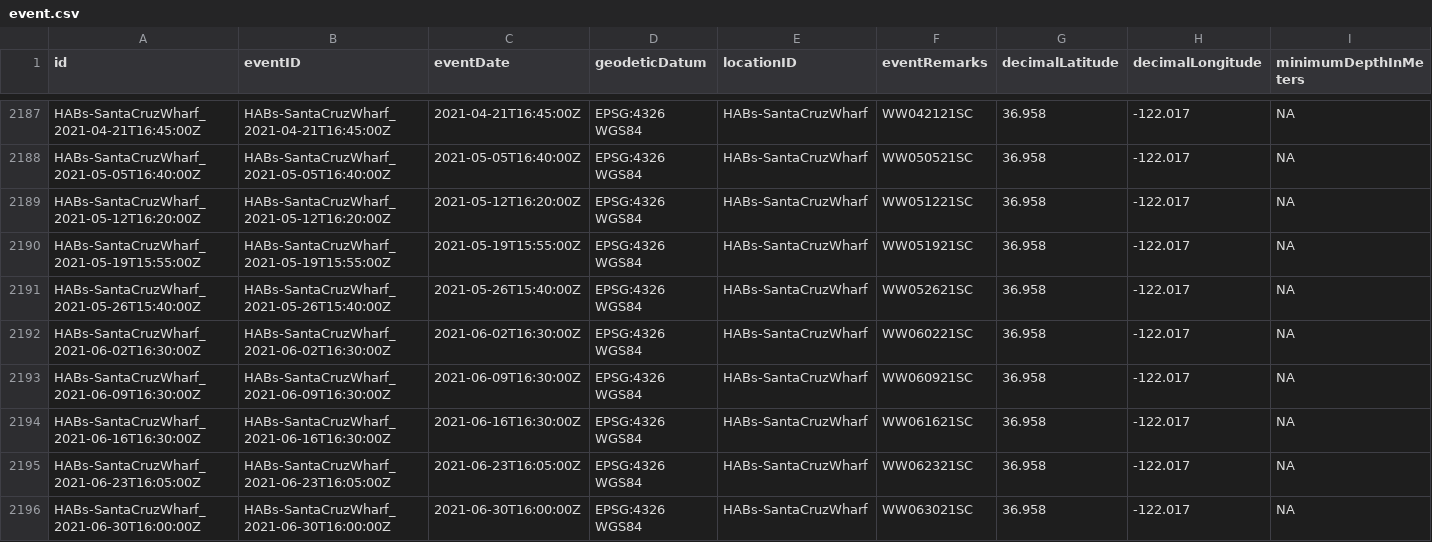
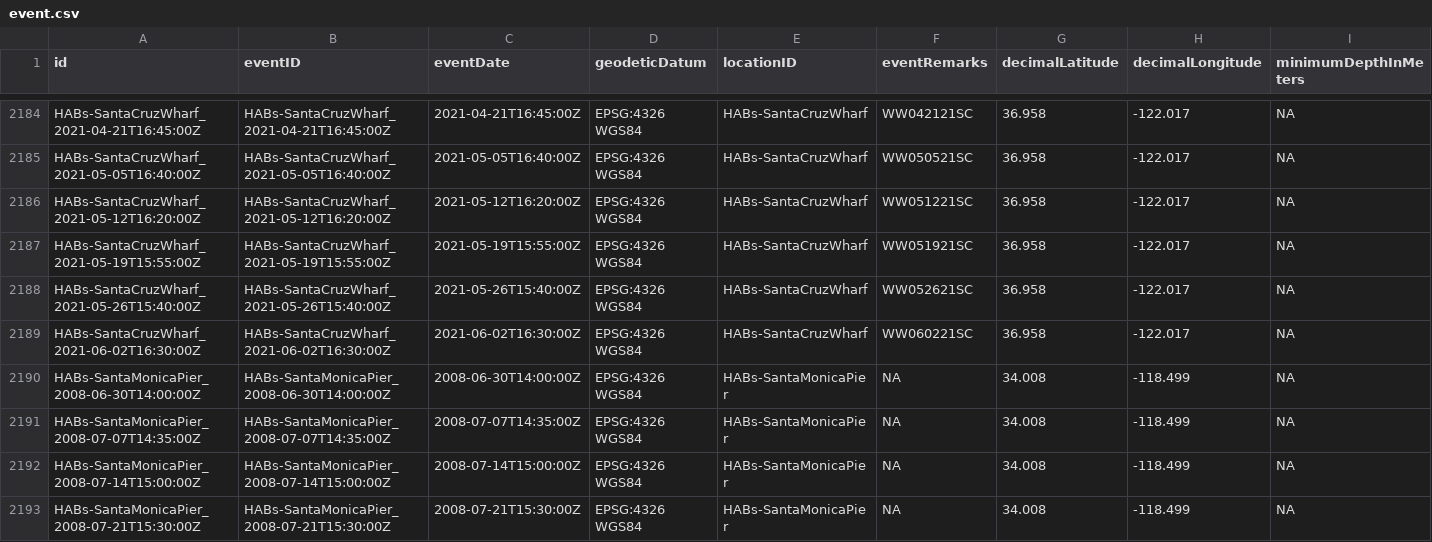
Before and after one commit to ianbrunjes/HABsDataPublish, a CSV file: DwC/datapackage/event.csv, drawn as a sheet; only a part is shown, gaps mark what is left out; the shorter side is filled out with more unchanged rows; rows hold the shown columns only; the diff covers the shown part only; the diff names each change by its address in the sheet, - before the commit and + after, or states it on an @@ line.

```diff
--- a/DwC/datapackage/event.csv
+++ b/DwC/datapackage/event.csv
-row 2193: HABs-SantaCruzWharf_2021-06-09T16:30:00Z | HABs-SantaCruzWharf_2021-06-09T16:30:00Z | 2021-06-09T16:30:00Z | EPSG:4326 WGS84 | HABs-SantaCruzWharf | WW060921SC | 36.958 | -122.017 | NA
-row 2194: HABs-SantaCruzWharf_2021-06-16T16:30:00Z | HABs-SantaCruzWharf_2021-06-16T16:30:00Z | 2021-06-16T16:30:00Z | EPSG:4326 WGS84 | HABs-SantaCruzWharf | WW061621SC | 36.958 | -122.017 | NA
-row 2195: HABs-SantaCruzWharf_2021-06-23T16:05:00Z | HABs-SantaCruzWharf_2021-06-23T16:05:00Z | 2021-06-23T16:05:00Z | EPSG:4326 WGS84 | HABs-SantaCruzWharf | WW062321SC | 36.958 | -122.017 | NA
-row 2196: HABs-SantaCruzWharf_2021-06-30T16:00:00Z | HABs-SantaCruzWharf_2021-06-30T16:00:00Z | 2021-06-30T16:00:00Z | EPSG:4326 WGS84 | HABs-SantaCruzWharf | WW063021SC | 36.958 | -122.017 | NA
```
Also changed, not shown: 9 removed rows elsewhere in this file, 5 other files.
